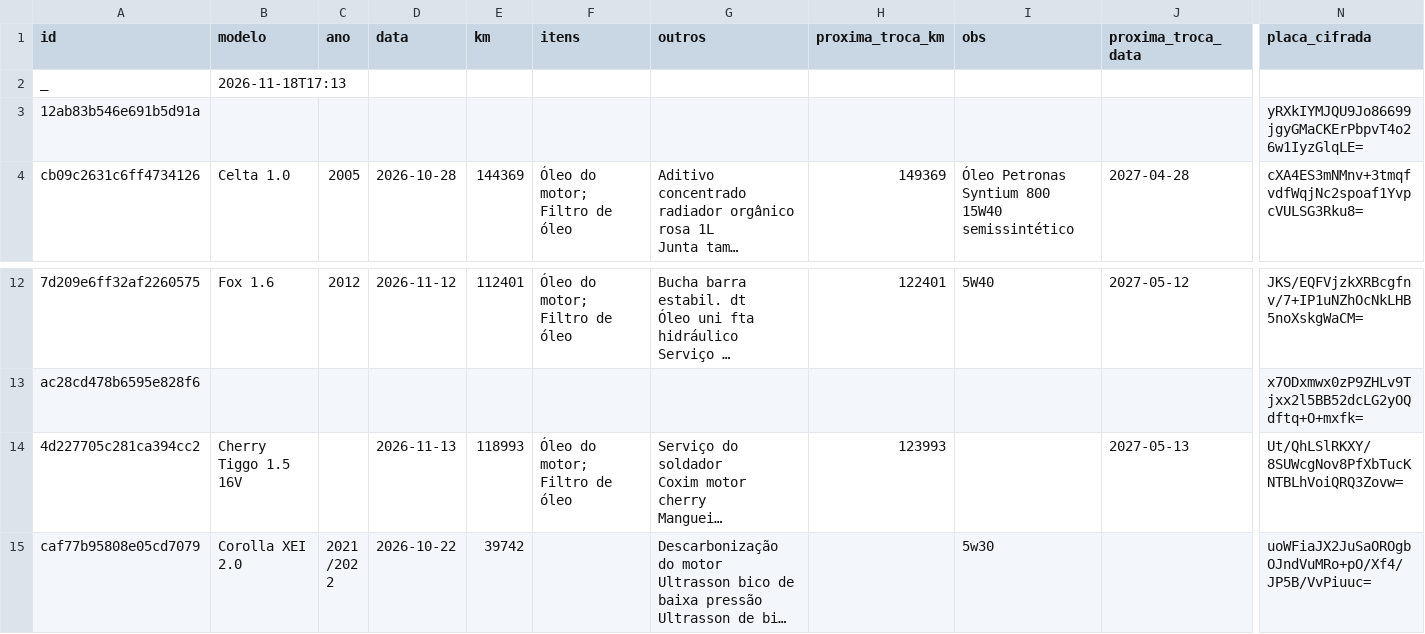
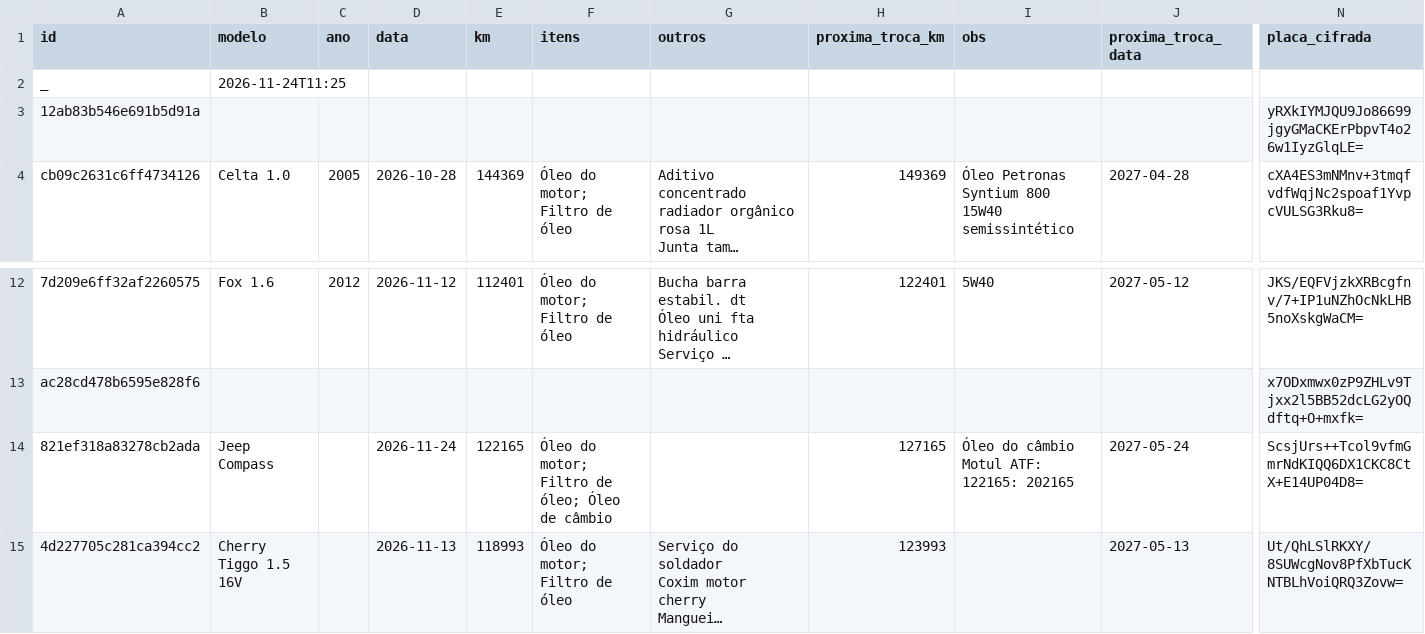
Before and after one commit to automec135/automec135.github.io, a CSV file: historico.csv, drawn as a sheet; only a part is shown, gaps mark what is left out; the shorter side is filled out with more unchanged rows; long unchanged cells end in …; rows hold the shown columns only; the diff names each change by its address in the sheet, - before the commit and + after, or states it on an @@ line.

Commit message:
Atualiza histórico (24/11/2026 11:25)

```diff
--- a/historico.csv
+++ b/historico.csv
-B2 (modelo): 2026-11-18T17:13
+B2 (modelo): 2026-11-24T11:25
+row 14: 821ef318a83278cb2ada | Jeep Compass |  | 2026-11-24 | 122165 | Óleo do motor; Filtro de óleo; Óleo de câmbio |  | 127165 | Óleo do câmbio Motul ATF: 122165: 202165 | 2027-05-24 | ScsjUrs++Tcol9vfmGmrNdKIQQ6DX1CKC8CtX+E14UP04D8=
```
